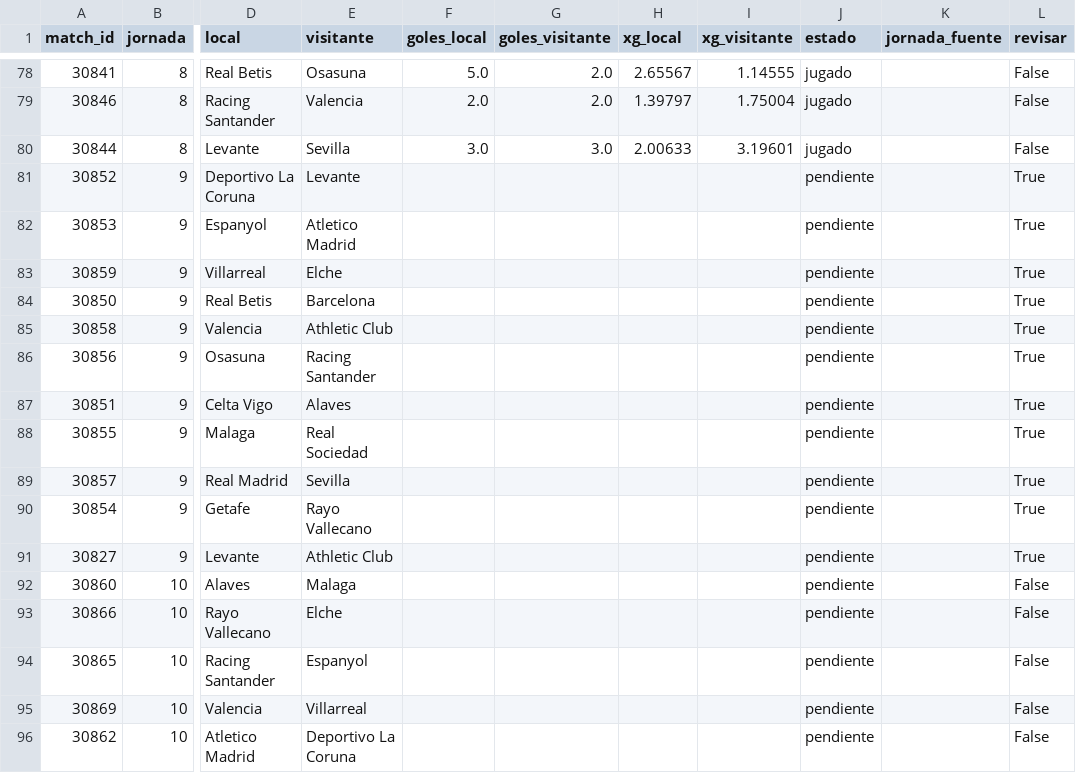
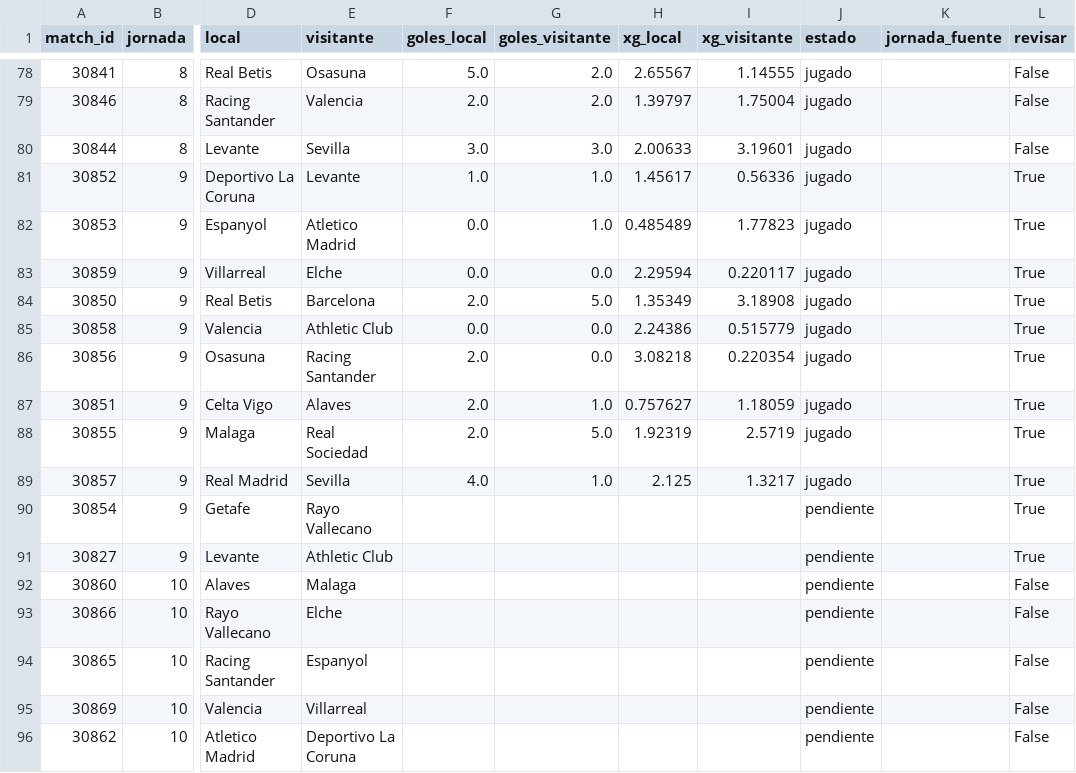
Before and after one commit to pabloperez2203-droid/FootballAnalytics, a CSV file: backend/data/real/PartidosJornadas.csv, drawn as a sheet; only a part is shown, gaps mark what is left out; the diff names each change by its address in the sheet, - before the commit and + after, or states it on an @@ line.

```diff
--- a/backend/data/real/PartidosJornadas.csv
+++ b/backend/data/real/PartidosJornadas.csv
-F81 (goles_local): (empty)
+F81 (goles_local): 1.0
-G81:G82 (goles_visitante): (empty)
+G81:G82 (goles_visitante): 1.0
-H81 (xg_local): (empty)
+H81 (xg_local): 1.45617
-I81 (xg_visitante): (empty)
+I81 (xg_visitante): 0.56336
-J81:J89 (estado): pendiente
+J81:J89 (estado): jugado
-F82:F83 (goles_local): (empty)
+F82:F83 (goles_local): 0.0
-H82 (xg_local): (empty)
+H82 (xg_local): 0.485489
-I82 (xg_visitante): (empty)
+I82 (xg_visitante): 1.77823
-G83 (goles_visitante): (empty)
+G83 (goles_visitante): 0.0
-H83 (xg_local): (empty)
+H83 (xg_local): 2.29594
-I83 (xg_visitante): (empty)
+I83 (xg_visitante): 0.220117
-F84 (goles_local): (empty)
+F84 (goles_local): 2.0
-G84 (goles_visitante): (empty)
+G84 (goles_visitante): 5.0
-H84 (xg_local): (empty)
+H84 (xg_local): 1.35349
-I84 (xg_visitante): (empty)
+I84 (xg_visitante): 3.18908
-F85 (goles_local): (empty)
+F85 (goles_local): 0.0
-G85:G86 (goles_visitante): (empty)
+G85:G86 (goles_visitante): 0.0
-H85 (xg_local): (empty)
+H85 (xg_local): 2.24386
-I85 (xg_visitante): (empty)
+I85 (xg_visitante): 0.515779
-F86:F88 (goles_local): (empty)
+F86:F88 (goles_local): 2.0
-H86 (xg_local): (empty)
+H86 (xg_local): 3.08218
-I86 (xg_visitante): (empty)
+I86 (xg_visitante): 0.220354
-G87 (goles_visitante): (empty)
+G87 (goles_visitante): 1.0
-H87 (xg_local): (empty)
+H87 (xg_local): 0.757627
-I87 (xg_visitante): (empty)
+I87 (xg_visitante): 1.18059
-G88 (goles_visitante): (empty)
+G88 (goles_visitante): 5.0
-H88 (xg_local): (empty)
+H88 (xg_local): 1.92319
-I88 (xg_visitante): (empty)
+I88 (xg_visitante): 2.5719
-F89 (goles_local): (empty)
+F89 (goles_local): 4.0
-G89 (goles_visitante): (empty)
+G89 (goles_visitante): 1.0
-H89 (xg_local): (empty)
+H89 (xg_local): 2.125
-I89 (xg_visitante): (empty)
+I89 (xg_visitante): 1.3217
```
Also changed, not shown: backend/data/real/equipos_2026-27.csv, backend/data/real/jugadores_2026-27.csv, 14 other files.
